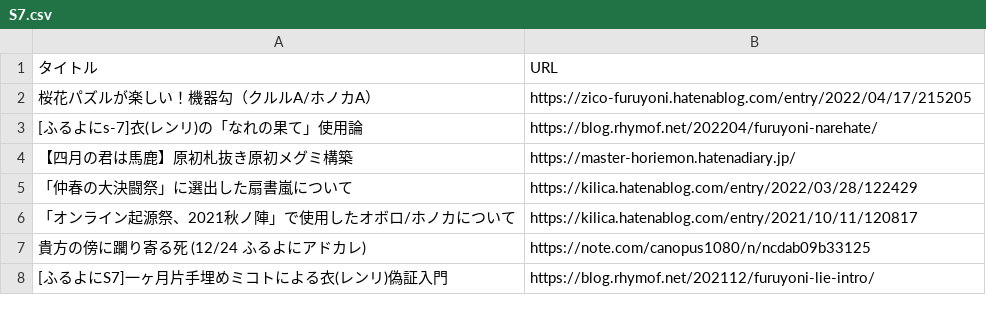
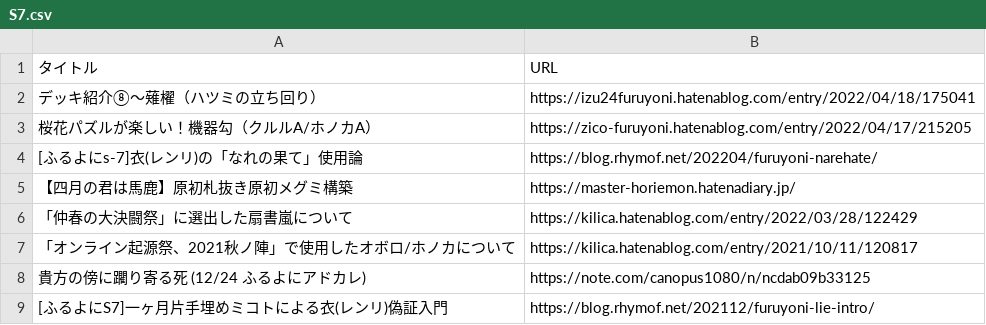
Before and after one commit to rhymof/furuyoni-post-list, a CSV file: S7.csv, drawn as a sheet; only a part is shown; the diff names each change by its address in the sheet, - before the commit and + after, or states it on an @@ line.

Commit message:
新着記事 デッキ紹介⑧〜薙櫂（ハツミの立ち回り）,https://izu24furuyoni.hatenablog.com/entry/2022/04/18/175041

```diff
--- a/S7.csv
+++ b/S7.csv
+row 2: デッキ紹介⑧〜薙櫂（ハツミの立ち回り） | https://izu24furuyoni.hatenablog.com/entry/2022/04/18/175041
```
